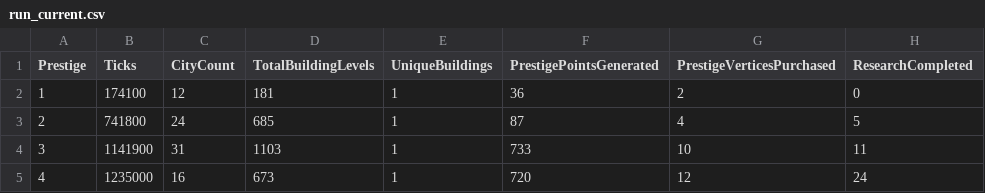
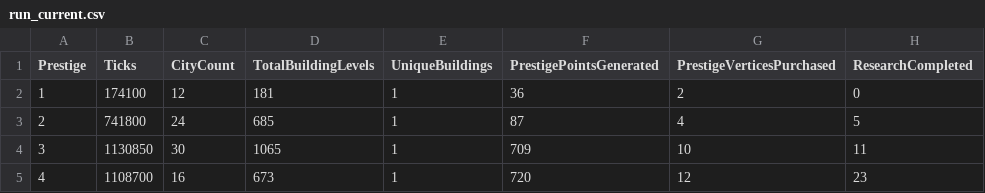
Before and after one commit to Danakh/SettlersOfIdlestan, a CSV file: SOITests/saves/run_current.csv, drawn as a sheet; only a part is shown; the diff names each change by its address in the sheet, - before the commit and + after, or states it on an @@ line.

```diff
--- a/SOITests/saves/run_current.csv
+++ b/SOITests/saves/run_current.csv
-B4 (Ticks): 1141900
+B4 (Ticks): 1130850
-C4 (CityCount): 31
+C4 (CityCount): 30
-D4 (TotalBuildingLevels): 1103
+D4 (TotalBuildingLevels): 1065
-F4 (PrestigePointsGenerated): 733
+F4 (PrestigePointsGenerated): 709
-B5 (Ticks): 1235000
+B5 (Ticks): 1108700
-H5 (ResearchCompleted): 24
+H5 (ResearchCompleted): 23
```
Also changed, not shown: 3 other files.
